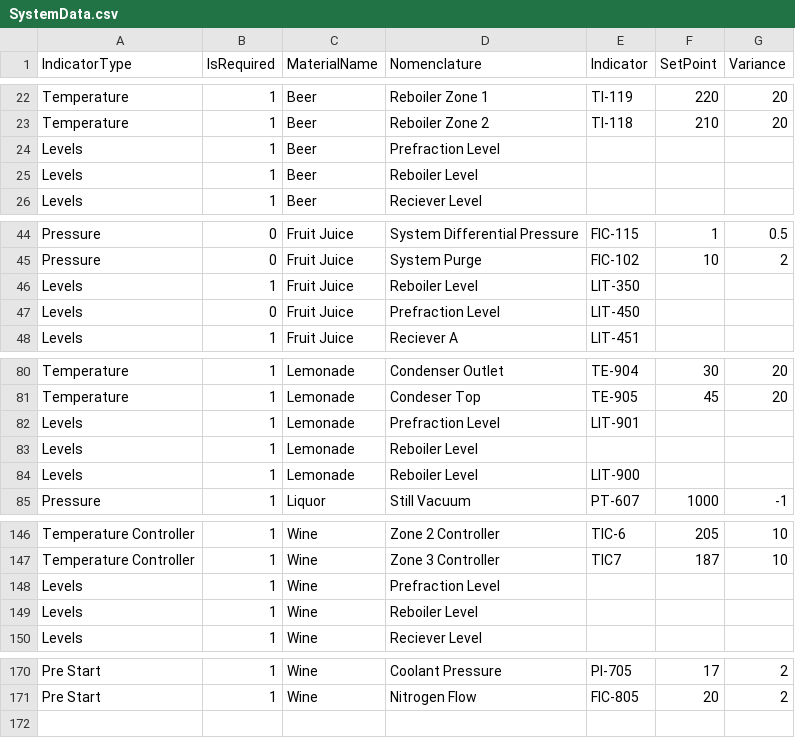
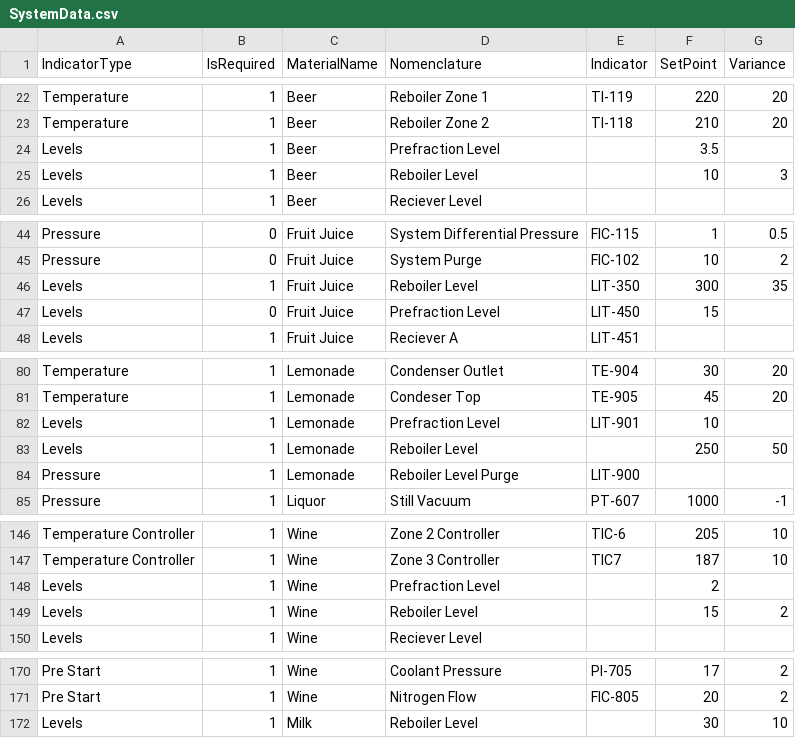
Before and after one commit to BeckTJ/RLRMDB, a CSV file: RavenDB/DataFiles/BuildFiles/SystemData.csv, drawn as a sheet; only a part is shown, gaps mark what is left out; the diff covers the shown part only.

```diff
--- a/RavenDB/DataFiles/BuildFiles/SystemData.csv
+++ b/RavenDB/DataFiles/BuildFiles/SystemData.csv
@@ -23,4 +23,4 @@ Temperature,1,Beer,Reboiler Zone 1,TI-119,220,20
 Temperature,1,Beer,Reboiler Zone 2,TI-118,210,20
-Levels,1,Beer,Prefraction Level,,,
-Levels,1,Beer,Reboiler Level,,,
+Levels,1,Beer,Prefraction Level,,3.5,
+Levels,1,Beer,Reboiler Level,,10,3
 Levels,1,Beer,Reciever Level,,,
@@ -45,4 +45,4 @@ Pressure,0,Fruit Juice,System Differential Pressure,FIC-115,1,0.5
 Pressure,0,Fruit Juice,System Purge,FIC-102,10,2
-Levels,1,Fruit Juice,Reboiler Level,LIT-350,,
-Levels,0,Fruit Juice,Prefraction Level,LIT-450,,
+Levels,1,Fruit Juice,Reboiler Level,LIT-350,300,35
+Levels,0,Fruit Juice,Prefraction Level,LIT-450,15,
 Levels,1,Fruit Juice,Reciever A,LIT-451,,
@@ -81,5 +81,5 @@ Temperature,1,Lemonade,Condenser Outlet ,TE-904,30,20
 Temperature,1,Lemonade,Condeser Top,TE-905,45,20
-Levels,1,Lemonade,Prefraction Level,LIT-901,,
-Levels,1,Lemonade,Reboiler Level,,,
-Levels,1,Lemonade,Reboiler Level,LIT-900,,
+Levels,1,Lemonade,Prefraction Level,LIT-901,10,
+Levels,1,Lemonade,Reboiler Level,,250,50
+Pressure,1,Lemonade,Reboiler Level Purge,LIT-900,,
 Pressure,1,Liquor,Still Vacuum,PT-607,1000,-1
@@ -147,4 +147,4 @@ Temperature Controller,1,Wine,Zone 2 Controller,TIC-6,205,10
 Temperature Controller,1,Wine,Zone 3 Controller,TIC7,187,10
-Levels,1,Wine,Prefraction Level,,,
-Levels,1,Wine,Reboiler Level,,,
+Levels,1,Wine,Prefraction Level,,2,
+Levels,1,Wine,Reboiler Level,,15,2
 Levels,1,Wine,Reciever Level,,,
@@ -171 +171,2 @@ Pre Start,1,Wine,Coolant Pressure,PI-705,17,2
 Pre Start,1,Wine,Nitrogen Flow,FIC-805,20,2
+Levels,1,Milk,Reboiler Level,,30,10
```
Also changed, not shown: 1 edited cell elsewhere in this file, RavenDB/DataFiles/BuildFiles/RawMaterialData.csv, 18 other files.
